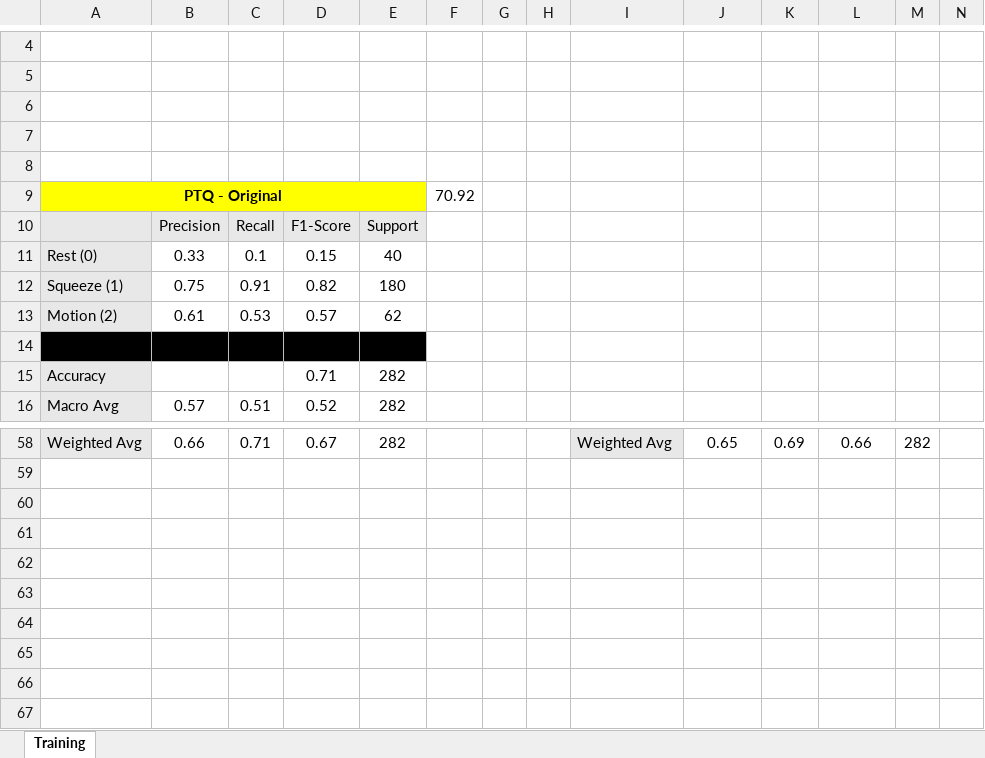
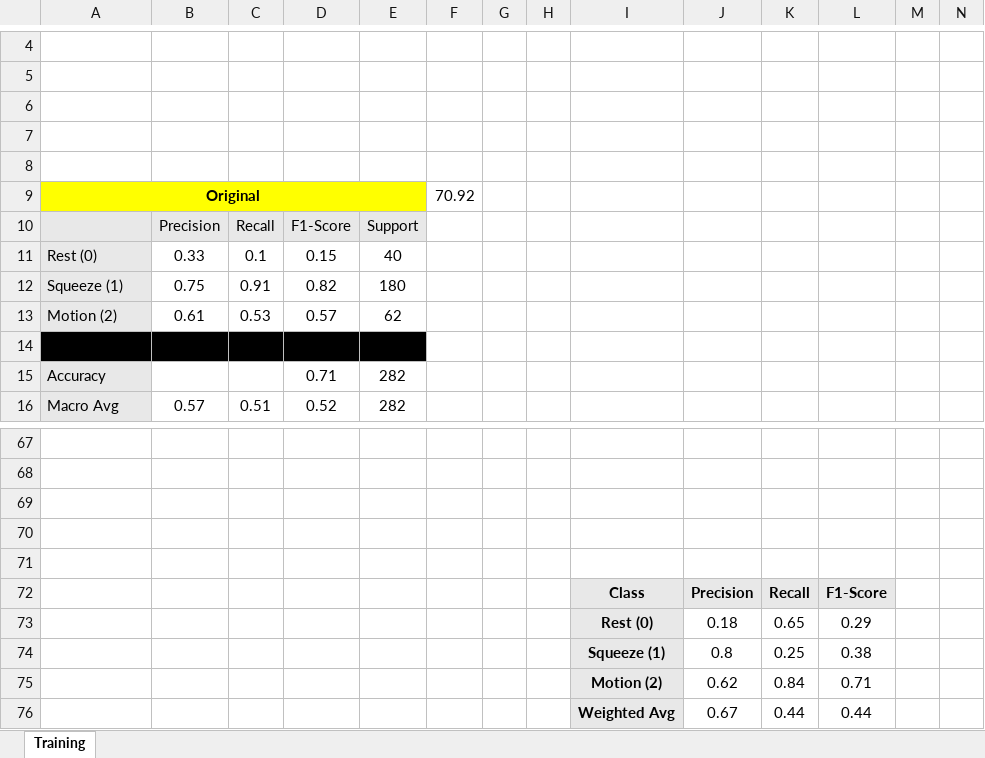
Before and after one commit to Kaveh-Ramezani/202610ELC536501, an Excel workbook: Project/Summary.xlsx, sheet Training, drawn as a sheet; only a part is shown, gaps mark what is left out; values as stored, in another font and other column widths than the file's, no borders; charts and pictures not drawn; addresses are those after the commit; rows hold the shown columns only; the diff covers the shown part only; the diff names each change by its address in the sheet, - before the commit and + after, or states it on an @@ line.

```diff
--- a/Project/Summary.xlsx (sheet Training)
+++ b/Project/Summary.xlsx (sheet Training)
-A9: PTQ - Original
+A9: Original
-row 67: Weighted Avg | 0.66 | 0.71 | 0.67 | 282 |  |  |  | Weighted Avg | 0.65 | 0.69 | 0.66 | 282
+row 67: (empty)
-A67 fill: #E8E8E8
+A67 fill: none
-I67 fill: #E8E8E8
+I67 fill: none
+row 68: (empty)
+row 69: (empty)
+row 70: (empty)
+row 71: (empty)
+row 72:  |  |  |  |  |  |  |  | Class | Precision | Recall | F1-Score
+row 73:  |  |  |  |  |  |  |  | Rest (0) | 0.18 | 0.65 | 0.29
+row 74:  |  |  |  |  |  |  |  | Squeeze (1) | 0.8 | 0.25 | 0.38
+row 75:  |  |  |  |  |  |  |  | Motion (2) | 0.62 | 0.84 | 0.71
+row 76:  |  |  |  |  |  |  |  | Weighted Avg | 0.67 | 0.44 | 0.44
```
Also changed, not shown: 9 added rows, 28 edited cells, cell formats and merged cells elsewhere in this sheet, charts or pictures, 25 other files.
